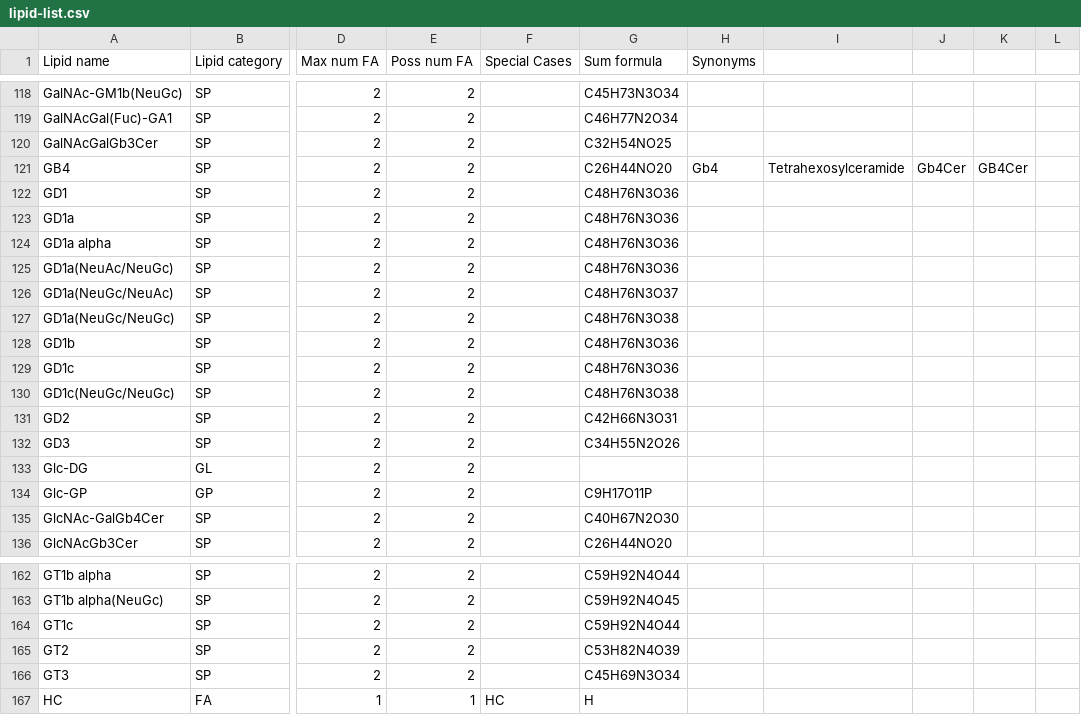
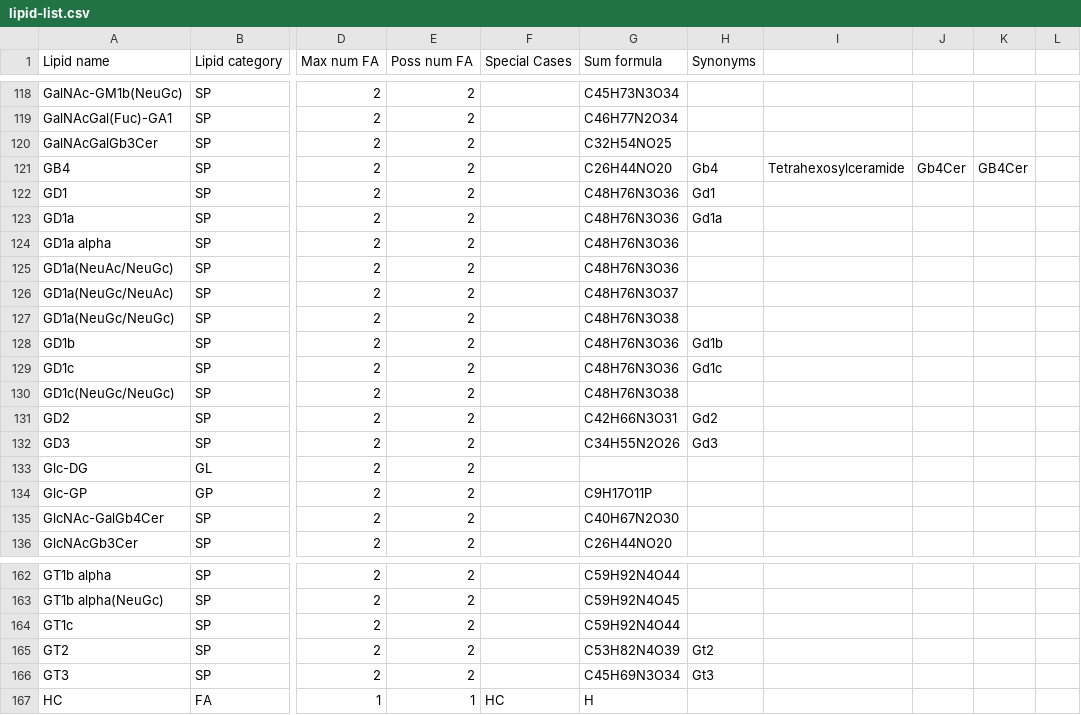
Before and after one commit to lifs-tools/goslin, a CSV file: lipid-list.csv, drawn as a sheet; only a part is shown, gaps mark what is left out; the diff covers the shown part only; the diff names each change by its address in the sheet, - before the commit and + after, or states it on an @@ line.

```diff
--- a/lipid-list.csv
+++ b/lipid-list.csv
-H122 (Synonyms): (empty)
+H122 (Synonyms): Gd1
-H123 (Synonyms): (empty)
+H123 (Synonyms): Gd1a
-H128 (Synonyms): (empty)
+H128 (Synonyms): Gd1b
-H129 (Synonyms): (empty)
+H129 (Synonyms): Gd1c
-H131 (Synonyms): (empty)
+H131 (Synonyms): Gd2
-H132 (Synonyms): (empty)
+H132 (Synonyms): Gd3
-H165 (Synonyms): (empty)
+H165 (Synonyms): Gt2
-H166 (Synonyms): (empty)
+H166 (Synonyms): Gt3
```
Also changed, not shown: 9 edited cells elsewhere in this file, 1 other file.
